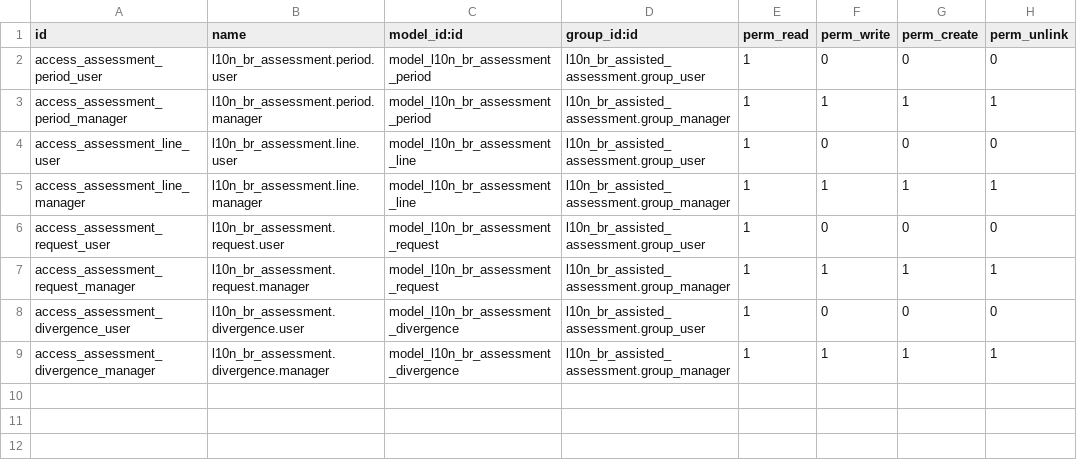
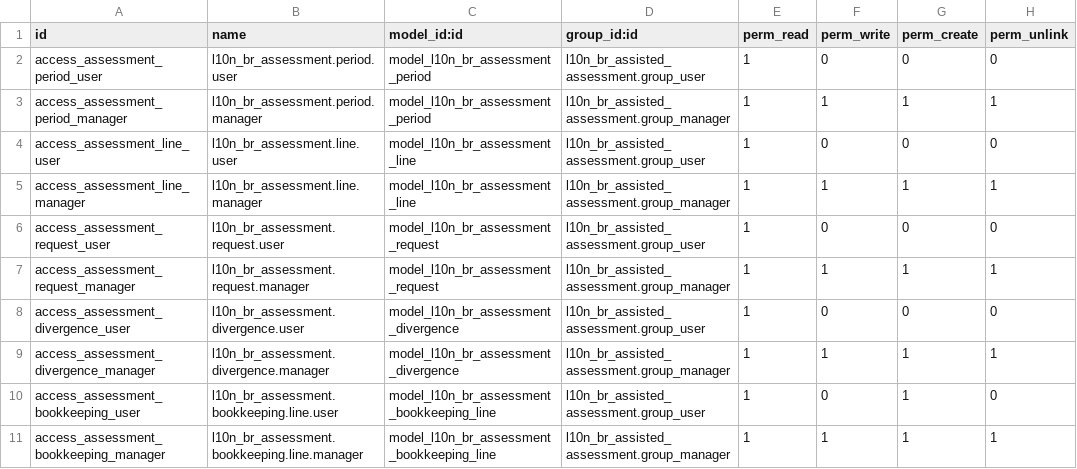
Before and after one commit to Escodoo/l10n-brazil, a CSV file: l10n_br_assisted_assessment/security/ir.model.access.csv, drawn as a sheet.

Commit message:
[ADD] l10n_br_assisted_assessment: implementa tbm os dados escriturados para saber o que tem no erp e nao tem na apuracao

```diff
--- a/l10n_br_assisted_assessment/security/ir.model.access.csv
+++ b/l10n_br_assisted_assessment/security/ir.model.access.csv
@@ -9 +9,3 @@ access_assessment_divergence_user,l10n_br_assessment.divergence.user,model_l10n_
 access_assessment_divergence_manager,l10n_br_assessment.divergence.manager,model_l10n_br_assessment_divergence,l10n_br_assisted_assessment.group_manager,1,1,1,1
+access_assessment_bookkeeping_user,l10n_br_assessment.bookkeeping.line.user,model_l10n_br_assessment_bookkeeping_line,l10n_br_assisted_assessment.group_user,1,0,1,0
+access_assessment_bookkeeping_manager,l10n_br_assessment.bookkeeping.line.manager,model_l10n_br_assessment_bookkeeping_line,l10n_br_assisted_assessment.group_manager,1,1,1,1
```
Also changed, not shown: 10 other files.
